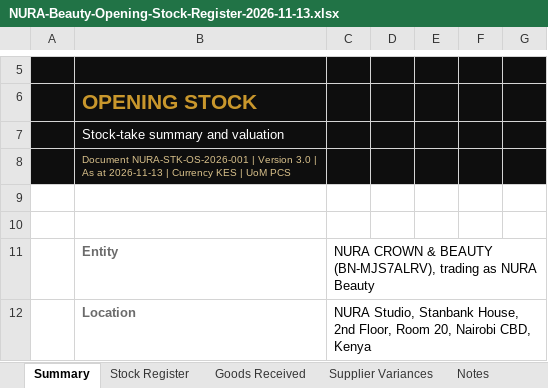
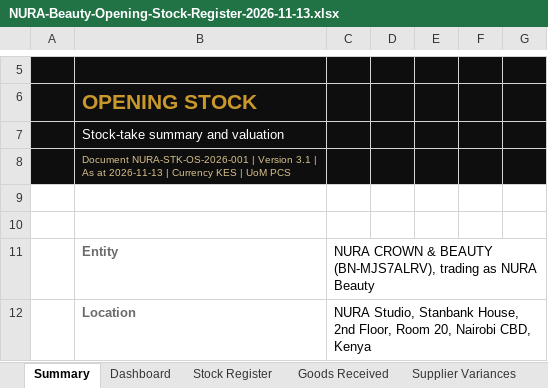
Before and after one commit to moselanto/NURA_STOCKS, an Excel workbook: data/NURA-Beauty-Opening-Stock-Register-2026-11-13.xlsx, sheet Summary, drawn as a sheet; only a part is shown, gaps mark what is left out; values as stored, in another font and other column widths than the file's, no borders; charts and pictures not drawn; the diff names each change by its address in the sheet, - before the commit and + after, or states it on an @@ line.

Commit message:
Register v3.1: Dashboard sheet with pie, doughnut, bar and stacked column charts linked to the Stock Register

```diff
--- a/data/NURA-Beauty-Opening-Stock-Register-2026-11-13.xlsx (sheet Summary)
+++ b/data/NURA-Beauty-Opening-Stock-Register-2026-11-13.xlsx (sheet Summary)
+sheet tab: Dashboard
-B8: …| Version 3.0 | As…
+B8: …| Version 3.1 | As…
```
Also changed, not shown: sheet Notes, sheet Supplier Variances, sheet Goods Received, sheet Stock Register, charts or pictures, 1 other file.
